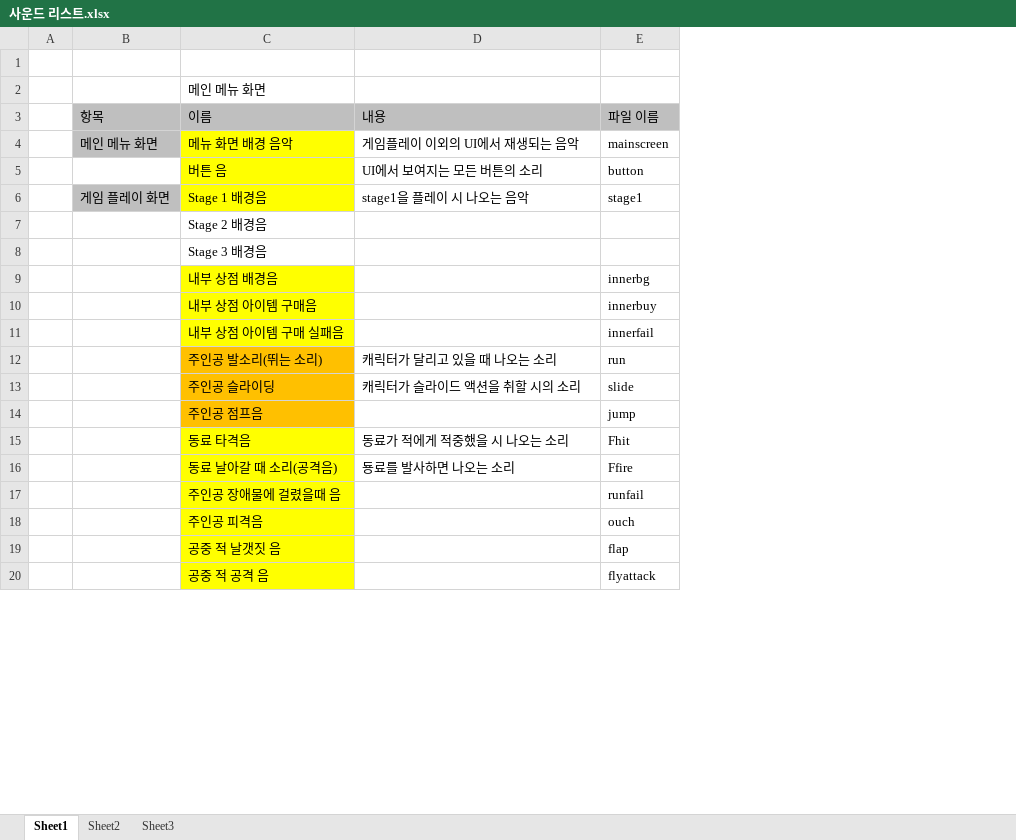
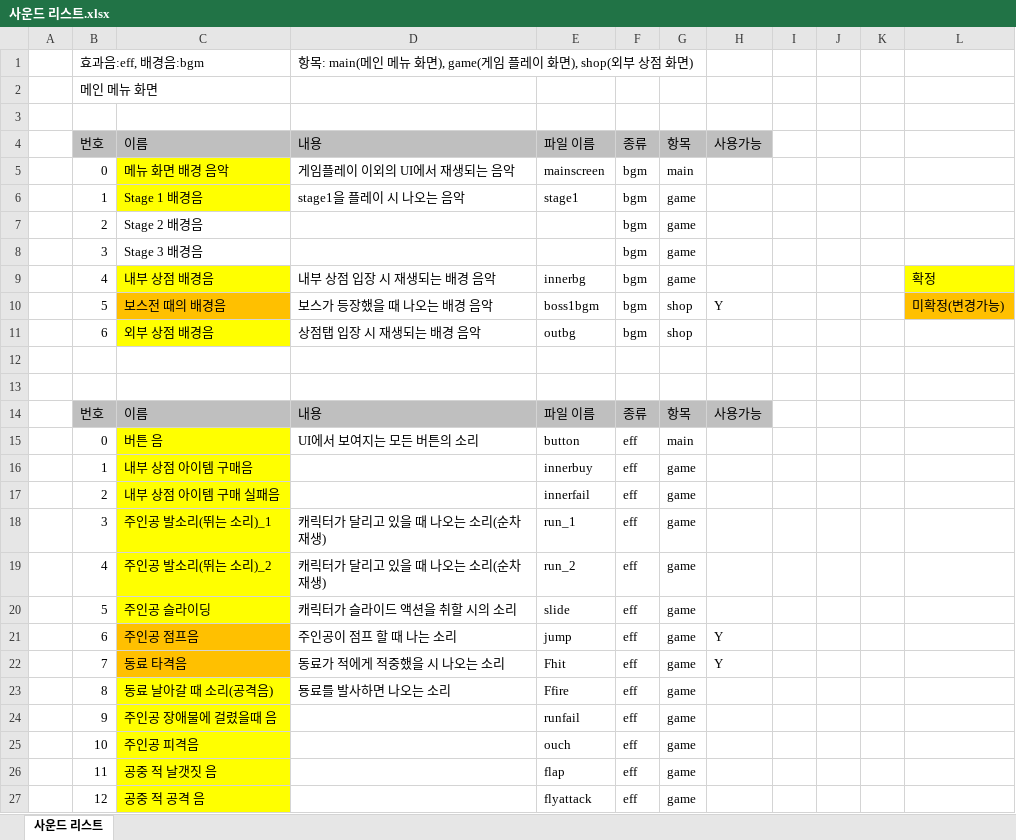
Before and after one commit to Uranuss/GradProject, an Excel workbook: doc/사운드 리스트.xlsx, sheet 사운드 리스트, drawn as a sheet; only a part is shown; values as stored, in another font and other column widths than the file's, no borders; removed rows and columns are numbered as before the commit, all else as after; the diff covers the shown part only; the diff names each change by its address in the sheet, - before the commit and + after, or states it on an @@ line.

```diff
--- a/doc/사운드 리스트.xlsx (sheet 사운드 리스트)
+++ b/doc/사운드 리스트.xlsx (sheet 사운드 리스트)
-sheet tab: Sheet1
+sheet tab: 사운드 리스트
-sheet tab: Sheet2
-sheet tab: Sheet3
-column B, rows 3-4: 항목 | 메인 메뉴 화면; row 6: 게임 플레이 화면
+column B, rows 2-9: 메인 메뉴 화면 |  | 번호 | 0 | 1 | 2 | 3 | 4; rows 16-18: 1 | 2 | 3; rows 20-27: 5 | 6 | 7 | 8 | 9 | 10 | 11 | 12
+column F, rows 4-9: 종류 | bgm | bgm | bgm | bgm | bgm; rows 16-18: all eff; rows 20-27: all eff
+column G, rows 4-9: 항목 | main | game | game | game | game; rows 16-18: all game; rows 20-27: all game
+column H, row 4: 사용가능; rows 21-22: Y | Y
+column I, empty
+column J, empty
+column K, empty
+column L, row 9: 확정
+row 1:  | 효과음:eff, 배경음:bgm |  | 항목: main(메인 메뉴 화면), game(게임 플레이 화면), shop(외부 상점 화면)
-C3: 메인 메뉴 화면
+C3: (empty)
-D9: (empty)
+D9: 내부 상점 입장 시 재생되는 배경 음악
+row 10:  | 5 | 보스전 때의 배경음 | 보스가 등장했을 때 나오는 배경 음악 | boss1bgm | bgm | shop | Y |  |  |  | 미확정(변경가능)
+row 11:  | 6 | 외부 상점 배경음 | 상점탭 입장 시 재생되는 배경 음악 | outbg | bgm | shop
+row 12: (empty)
+row 13: (empty)
+row 14:  | 번호 | 이름 | 내용 | 파일 이름 | 종류 | 항목 | 사용가능
@@ row 5 moved to row 15: 0 @@
-C18: 주인공 발소리(뛰는 소리)
+C18: 주인공 발소리(뛰는 소리)_1
-C18 fill: #FFC000
+C18 fill: #FFFF00
-D18: 캐릭터가 달리고 있을 때 나오는 소리
+D18: 캐릭터가 달리고 있을 때 나오는 소리(순차 재생)
-E18: run
+E18: run_1
+row 19:  | 4 | 주인공 발소리(뛰는 소리)_2 | 캐릭터가 달리고 있을 때 나오는 소리(순차 재생) | run_2 | eff | game
-C20 fill: #FFC000
+C20 fill: #FFFF00
-D21: (empty)
+D21: 주인공이 점프 할 때 나는 소리
-C22 fill: #FFFF00
+C22 fill: #FFC000
```
Also changed, not shown: 15 added rows, 2 removed rows, 11 edited cells and cell formats elsewhere in this sheet, doc/레벨 디자인 문서.xlsx, 3 other files.
